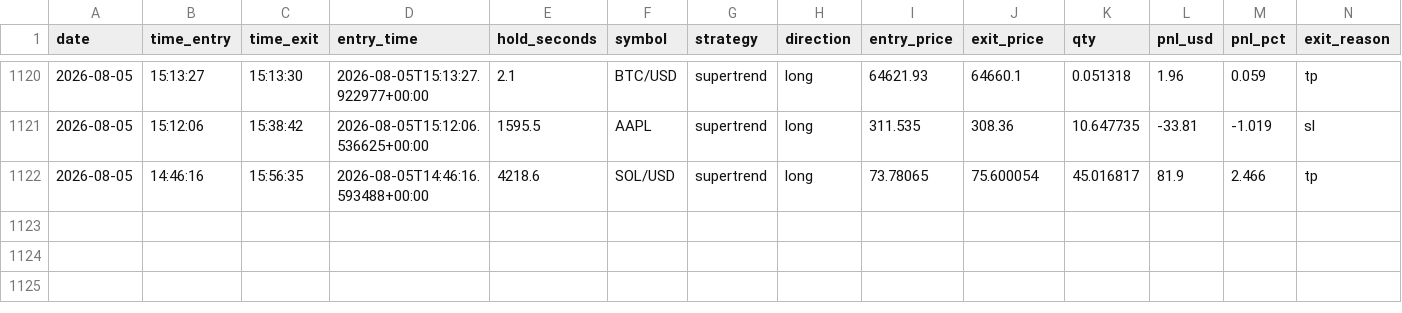
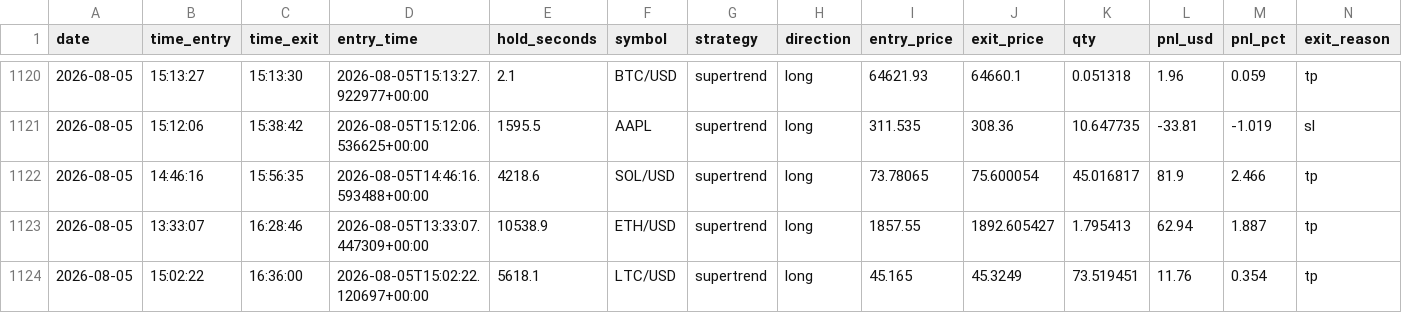
Before and after one commit to fs1911/TradingBot, a CSV file: logs/trading_journal.csv, drawn as a sheet; only a part is shown, gaps mark what is left out; rows hold the shown columns only; the diff names each change by its address in the sheet, - before the commit and + after, or states it on an @@ line.

Commit message:
Auto-sync trading journal 2026-08-05

```diff
--- a/logs/trading_journal.csv
+++ b/logs/trading_journal.csv
+row 1123: 2026-08-05 | 13:33:07 | 16:28:46 | 2026-08-05T13:33:07.447309+00:00 | 10538.9 | ETH/USD | supertrend | long | 1857.55 | 1892.605427 | 1.795413 | 62.94 | 1.887 | tp
+row 1124: 2026-08-05 | 15:02:22 | 16:36:00 | 2026-08-05T15:02:22.120697+00:00 | 5618.1 | LTC/USD | supertrend | long | 45.165 | 45.3249 | 73.519451 | 11.76 | 0.354 | tp
```
